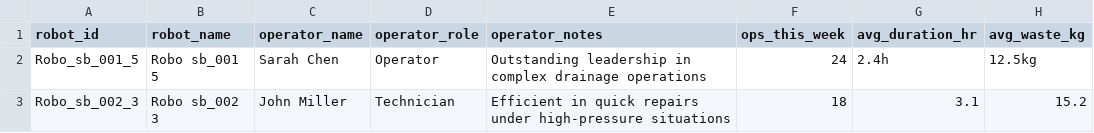
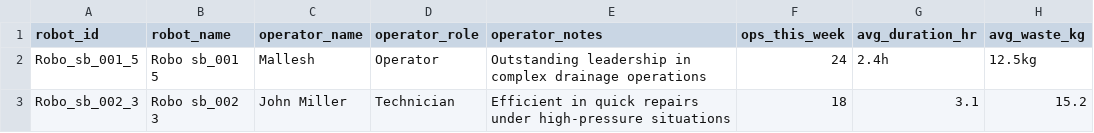
Before and after one commit to shudhanvi/SHUDH_ANVI_MAIN, a CSV file: public/datafiles/Highlights_data.csv, drawn as a sheet; only a part is shown; the diff names each change by its address in the sheet, - before the commit and + after, or states it on an @@ line.

```diff
--- a/public/datafiles/Highlights_data.csv
+++ b/public/datafiles/Highlights_data.csv
-C2 (operator_name): Sarah Chen
+C2 (operator_name): Mallesh
```
Also changed, not shown: public/datafiles/devices.csv, public/datafiles/records_updated.csv, 8 other files.
